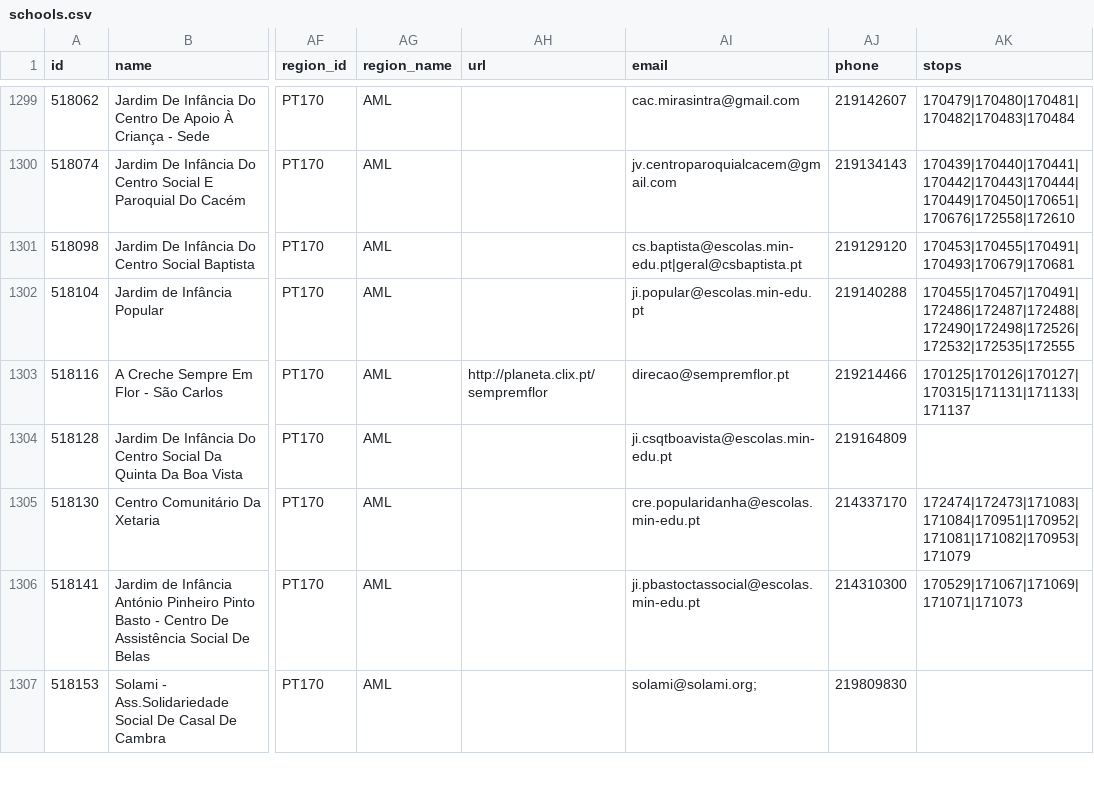
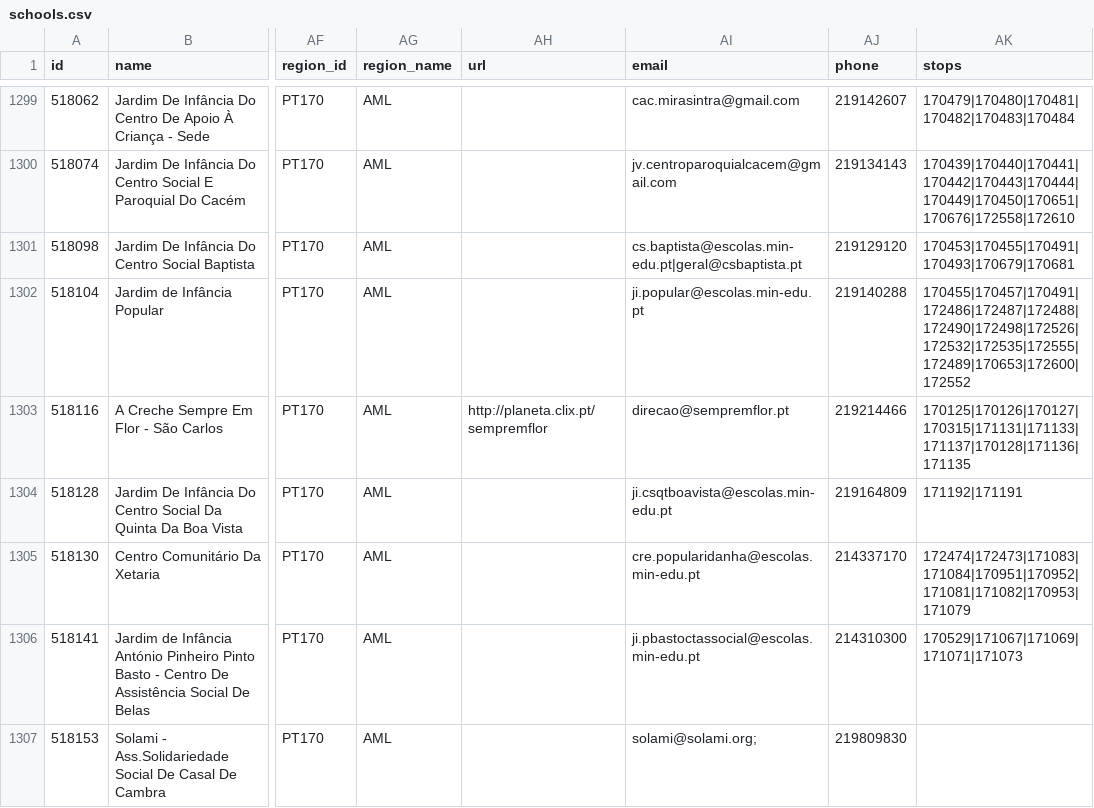
Before and after one commit to carrismetropolitana/datasets, a CSV file: facilities/schools/schools.csv, drawn as a sheet; only a part is shown, gaps mark what is left out; the diff covers the shown part only; the diff names each change by its address in the sheet, - before the commit and + after, or states it on an @@ line.

Commit message:
Updated schools data and associated stops

```diff
--- a/facilities/schools/schools.csv
+++ b/facilities/schools/schools.csv
-AK1302 (stops): 170455|170457|170491|172486|172487|172488|172490|172498|172526|172532|172535|172555
+AK1302 (stops): 170455|170457|170491|172486|172487|172488|172490|172498|172526|172532|172535|172555|172489|170653|172600|172552
-AK1303 (stops): 170125|170126|170127|170315|171131|171133|171137
+AK1303 (stops): 170125|170126|170127|170315|171131|171133|171137|170128|171136|171135
-AK1304 (stops): (empty)
+AK1304 (stops): 171192|171191
```
Also changed, not shown: 51 edited cells elsewhere in this file.
